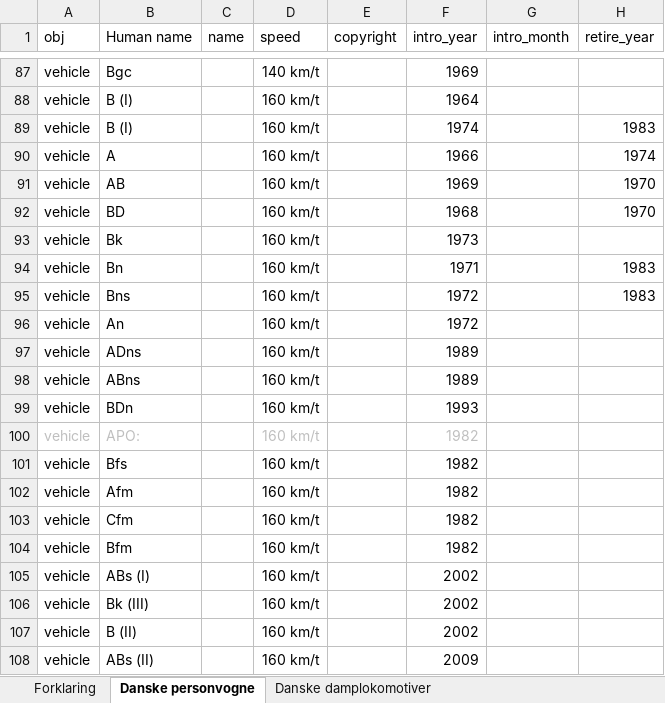
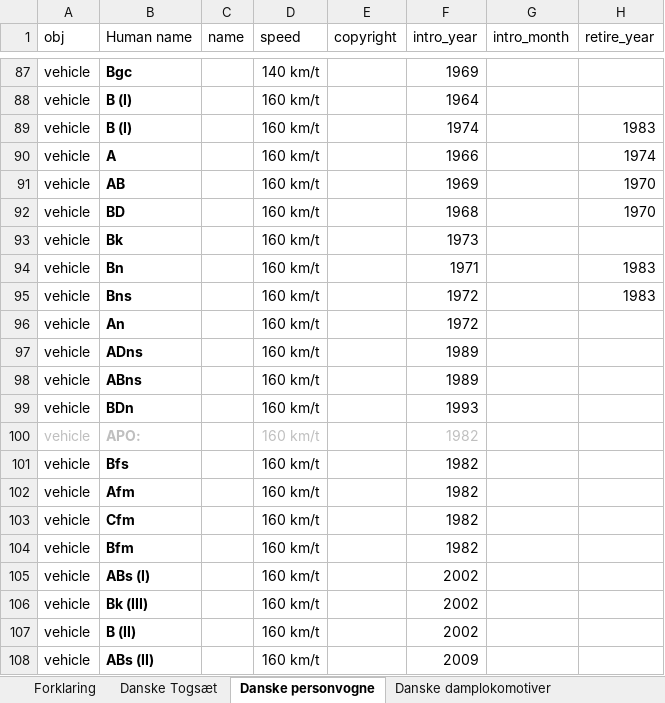
Before and after one commit to kris545545/Pak128.Denmark, an Excel workbook: Documentation/Danske Personvogne.xlsx, sheet Danske personvogne, drawn as a sheet; only a part is shown, gaps mark what is left out; values as stored, in another font and other column widths than the file's, no borders; the diff covers the shown part only; the diff names each change by its address in the sheet, - before the commit and + after, or states it on an @@ line.

Commit message:
Opdaterede personvognslisten
Alle (relevante) personvogne er nu inkluderet i listen

```diff
--- a/Documentation/Danske Personvogne.xlsx (sheet Danske personvogne)
+++ b/Documentation/Danske Personvogne.xlsx (sheet Danske personvogne)
+sheet tab: Danske Togsæt
-B87:B108 bold: off
+B87:B108 bold: on
```
Also changed, not shown: 1 edited cell and cell formats elsewhere in this sheet, Documentation/VehiclesDK.xlsx, 1 other file.
